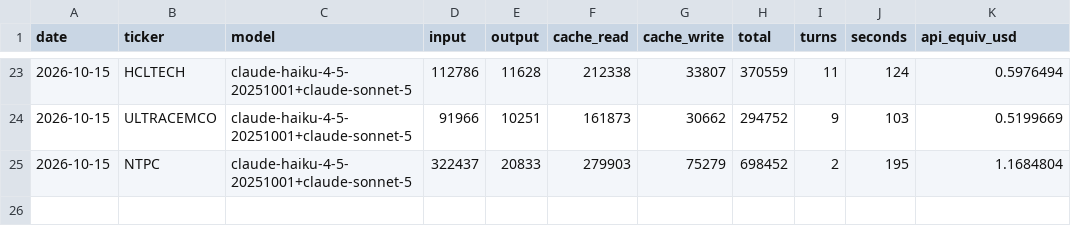
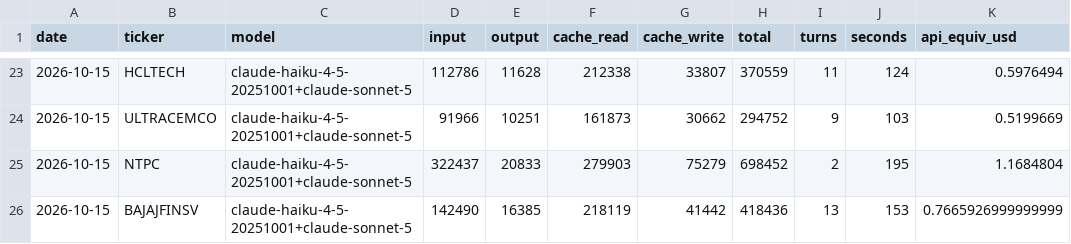
Before and after one commit to luckytechy/tickertales-stock-reports, a CSV file: logs/usage.csv, drawn as a sheet; only a part is shown, gaps mark what is left out.

```diff
--- a/logs/usage.csv
+++ b/logs/usage.csv
@@ -25 +25,2 @@ date,ticker,model,input,output,cache_read,cache_write,total,turns,seconds,api_eq
 2026-10-15,NTPC,claude-haiku-4-5-20251001+claude-sonnet-5,322437,20833,279903,75279,698452,2,195,1.1684804
+2026-10-15,BAJAJFINSV,claude-haiku-4-5-20251001+claude-sonnet-5,142490,16385,218119,41442,418436,13,153,0.7665926999999999
```
Also changed, not shown: 2 other files.
